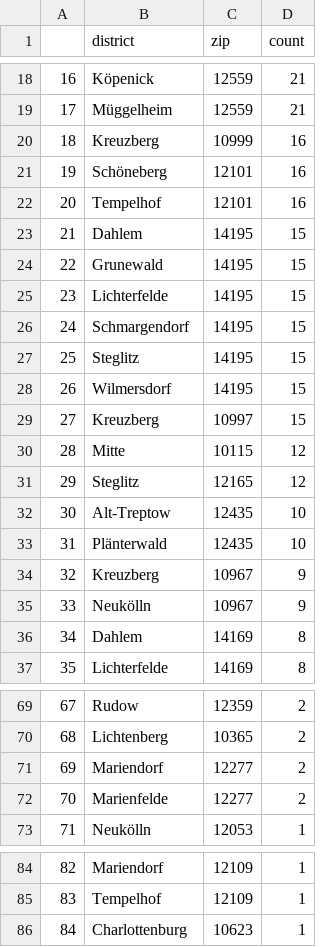
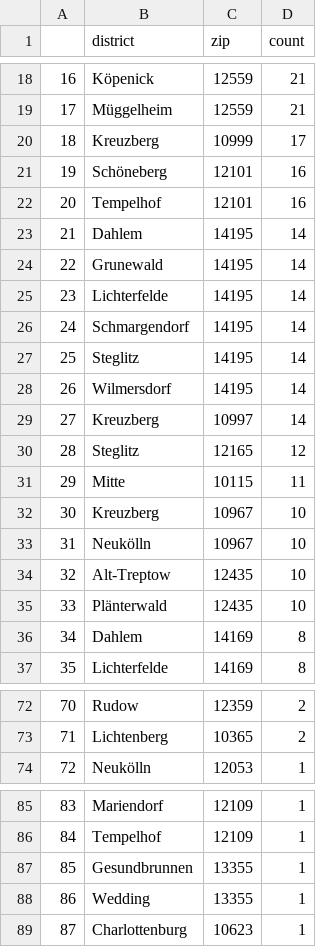
Before and after one commit to demodiff/berlin, a CSV file: data/stats-zips.csv, drawn as a sheet; only a part is shown, gaps mark what is left out; removed rows and columns are numbered as before the commit, all else as after; the diff covers the shown part only; the diff names each change by its address in the sheet, - before the commit and + after, or states it on an @@ line.

```diff
--- a/data/stats-zips.csv
+++ b/data/stats-zips.csv
-D20 (count): 16
+D20 (count): 17
-D23:D29 (count): 15
+D23:D29 (count): 14
-row 30: 28 | Mitte | 10115 | 12
@@ column A renumbered from row 30 down @@
+row 31: 29 | Mitte | 10115 | 11
+row 32: 30 | Kreuzberg | 10967 | 10
+row 33: 31 | Neukölln | 10967 | 10
-row 34: 32 | Kreuzberg | 10967 | 9
-row 35: 33 | Neukölln | 10967 | 9
-row 71: 69 | Mariendorf | 12277 | 2
-row 72: 70 | Marienfelde | 12277 | 2
+row 87: 85 | Gesundbrunnen | 13355 | 1
+row 88: 86 | Wedding | 13355 | 1
```
Also changed, not shown: 5 added rows, 3 removed rows and 9 edited cells elsewhere in this file, 1 other file.
